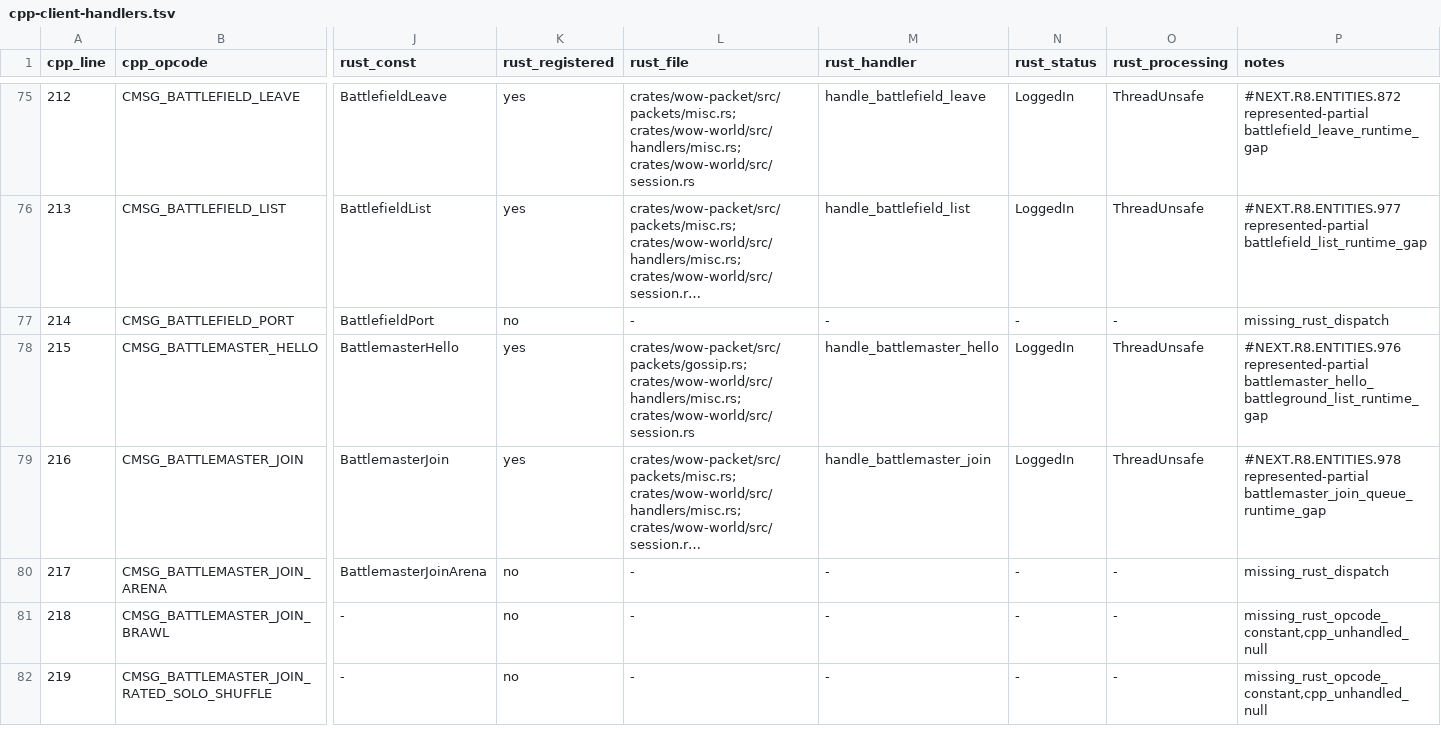
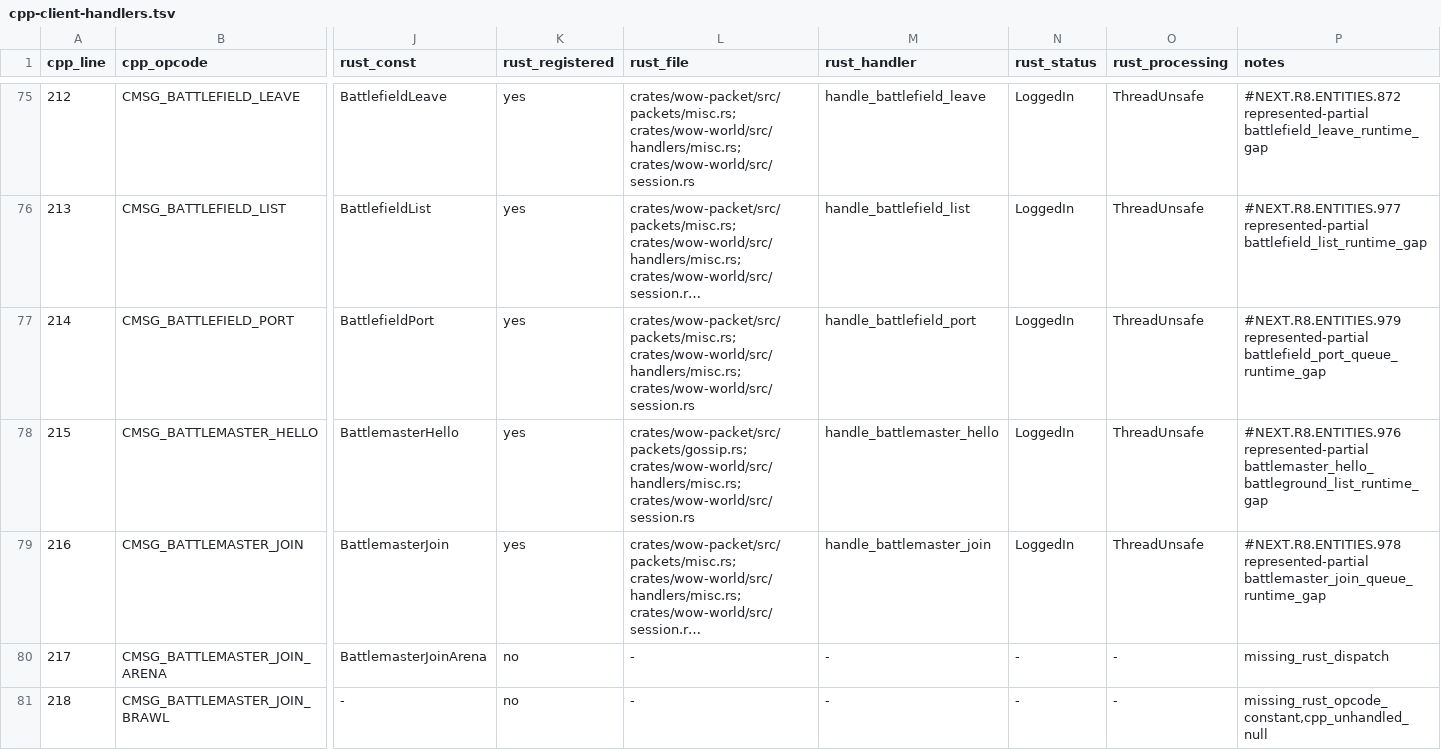
Before and after one commit to alseif0x/rustycore, a TSV file: docs/migration/inventory/cpp-client-handlers.tsv, drawn as a sheet; only a part is shown, gaps mark what is left out; the shorter side is filled out with more unchanged rows; long unchanged cells end in …; the diff names each change by its address in the sheet, - before the commit and + after, or states it on an @@ line.

Commit message:
Handle represented battlefield port

```diff
--- a/docs/migration/inventory/cpp-client-handlers.tsv
+++ b/docs/migration/inventory/cpp-client-handlers.tsv
-K77 (rust_registered): no
+K77 (rust_registered): yes
-L77 (rust_file): -
+L77 (rust_file): crates/wow-packet/src/packets/misc.rs; crates/wow-world/src/handlers/misc.rs; crates/wow-world/src/session.rs
-M77 (rust_handler): -
+M77 (rust_handler): handle_battlefield_port
-N77 (rust_status): -
+N77 (rust_status): LoggedIn
-O77 (rust_processing): -
+O77 (rust_processing): ThreadUnsafe
-P77 (notes): missing_rust_dispatch
+P77 (notes): #NEXT.R8.ENTITIES.979 represented-partial battlefield_port_queue_runtime_gap
```
Also changed, not shown: docs/migration/inventory/r3-opcodes-registry.tsv, 8 other files.
